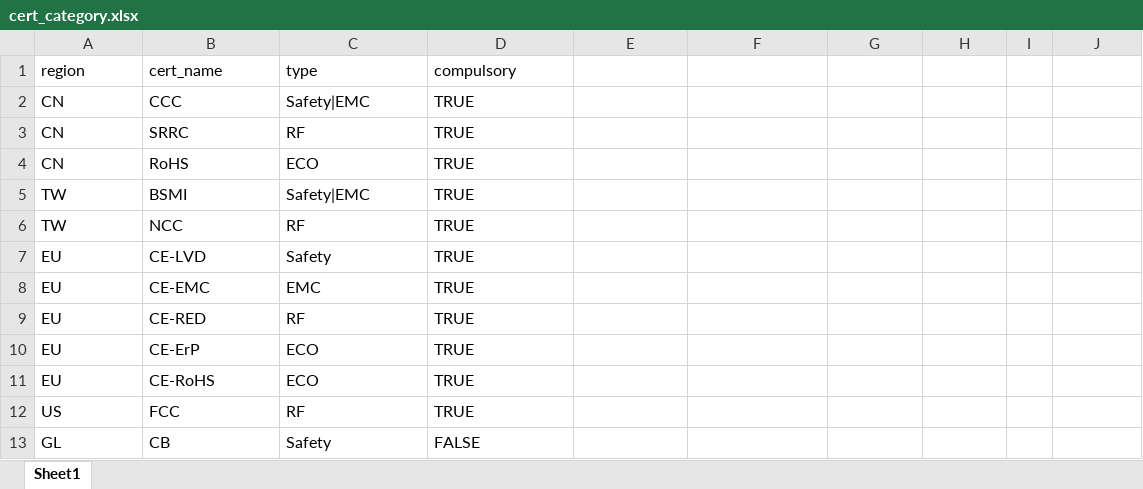
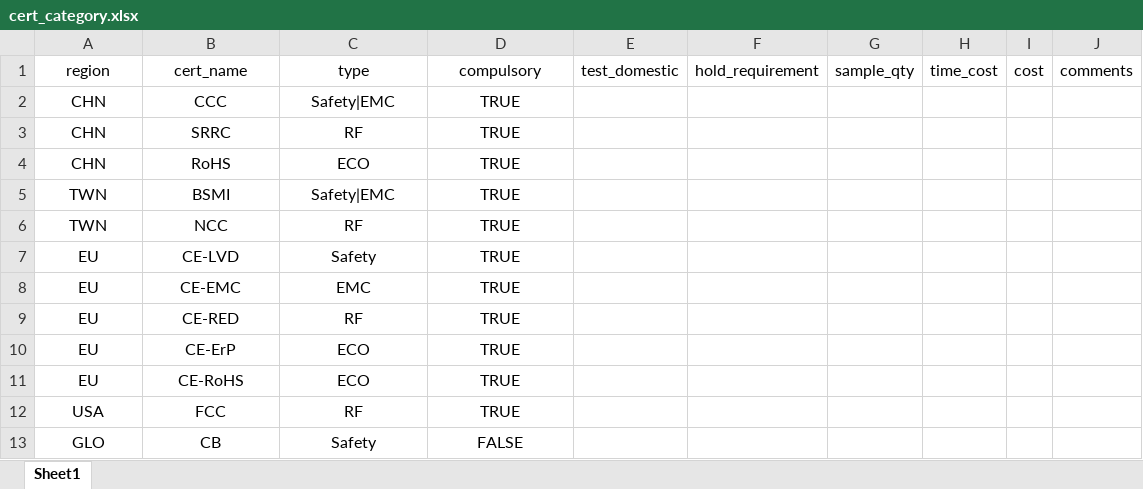
Before and after one commit to smartladus/QmServer, an Excel workbook: db_data/cert_category.xlsx, sheet Sheet1, drawn as a sheet; values as stored, in another font and other column widths than the file's, no borders; the diff names each change by its address in the sheet, - before the commit and + after, or states it on an @@ line.

```diff
--- a/db_data/cert_category.xlsx (sheet Sheet1)
+++ b/db_data/cert_category.xlsx (sheet Sheet1)
-A1:D13 alignment: left
+A1:D13 alignment: center
-E1: (empty)
+E1: test_domestic
-F1: (empty)
+F1: hold_requirement
-G1: (empty)
+G1: sample_qty
-H1: (empty)
+H1: time_cost
-I1: (empty)
+I1: cost
-J1: (empty)
+J1: comments
-A2:A4: CN
+A2:A4: CHN
-A5:A6: TW
+A5:A6: TWN
-A12: US
+A12: USA
-A13: GL
+A13: GLO
```
Also changed, not shown: db_data/cert_kanban.xlsx, db_data/region.xlsx, 3 other files.
